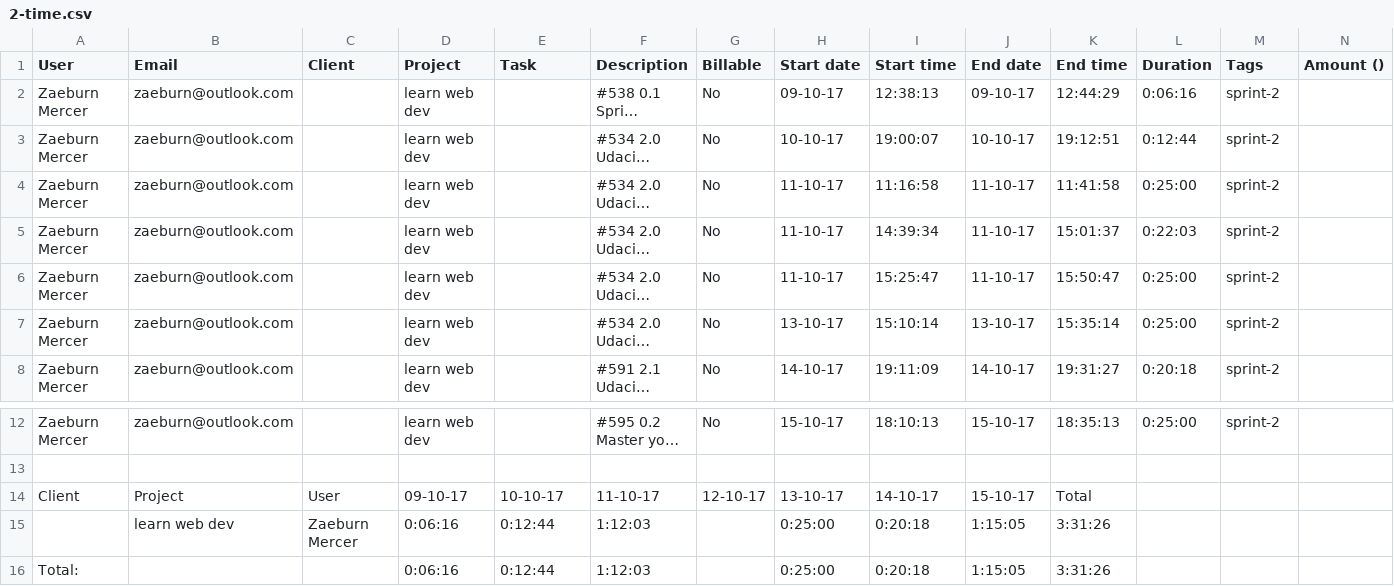
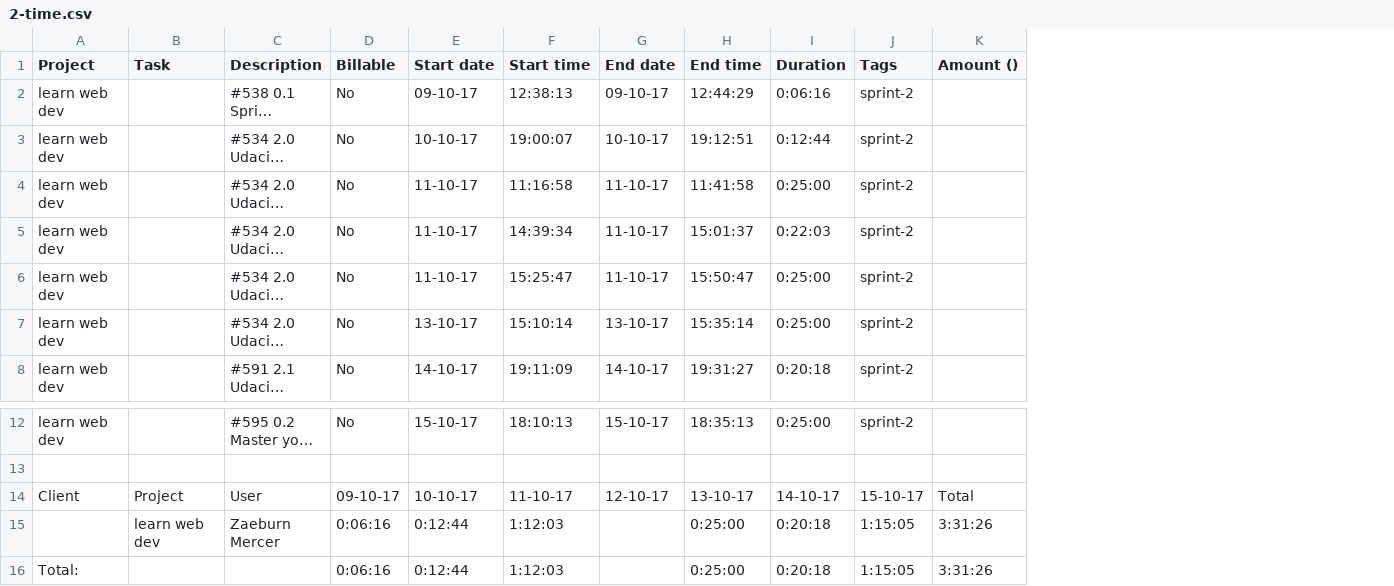
Before and after one commit to harakeke-2018/phase-0, a CSV file: time/zaeburn-mercer/2-time.csv, drawn as a sheet; only a part is shown, gaps mark what is left out; long unchanged cells end in …; removed rows and columns are numbered as before the commit, all else as after; the diff names each change by its address in the sheet, - before the commit and + after, or states it on an @@ line.

Commit message:
Update 2-time.csv
Removed contact info

```diff
--- a/time/zaeburn-mercer/2-time.csv
+++ b/time/zaeburn-mercer/2-time.csv
-column A (User), rows 2-8: all Zaeburn Mercer; row 12: Zaeburn Mercer
-column B (Email), rows 2-8: all zaeburn@outlook.com; row 12: zaeburn@outlook.com
-column C (Client), empty
-row 14: Client | Project | User | 09-10-17 | 10-10-17 | 11-10-17 | 12-10-17 | 13-10-17 | 14-10-17 | 15-10-17 | Total
-row 15:  | learn web dev | Zaeburn Mercer | 0:06:16 | 0:12:44 | 1:12:03 |  | 0:25:00 | 0:20:18 | 1:15:05 | 3:31:26
-row 16: Total: |  |  | 0:06:16 | 0:12:44 | 1:12:03 |  | 0:25:00 | 0:20:18 | 1:15:05 | 3:31:26
+row 14: Client | Project | User | 09-10-17 | 10-10-17 | 11-10-17 | 12-10-17 | 13-10-17 | 14-10-17 | 15-10-17 | Total
+row 15:  | learn web dev | Zaeburn Mercer | 0:06:16 | 0:12:44 | 1:12:03 |  | 0:25:00 | 0:20:18 | 1:15:05 | 3:31:26
+row 16: Total: |  |  | 0:06:16 | 0:12:44 | 1:12:03 |  | 0:25:00 | 0:20:18 | 1:15:05 | 3:31:26
```
